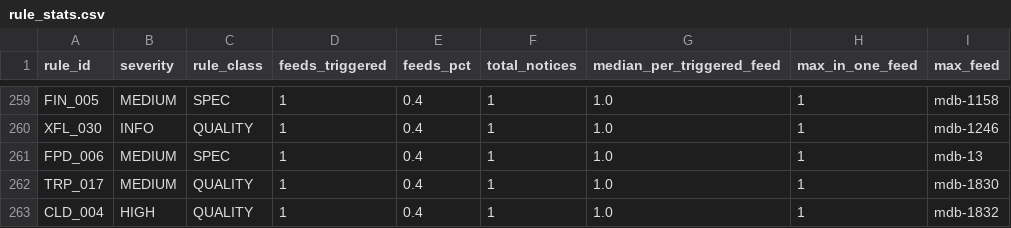
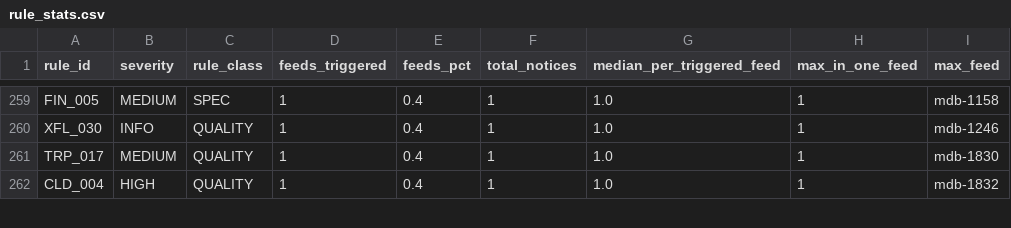
Before and after one commit to ttezer/gtfs-analyzer, a CSV file: spec-audit/corpus-evidence/rule_stats.csv, drawn as a sheet; only a part is shown, gaps mark what is left out; the diff names each change by its address in the sheet, - before the commit and + after, or states it on an @@ line.

```diff
--- a/spec-audit/corpus-evidence/rule_stats.csv
+++ b/spec-audit/corpus-evidence/rule_stats.csv
-row 261: FPD_006 | MEDIUM | SPEC | 1 | 0.4 | 1 | 1.0 | 1 | mdb-13
```
Also changed, not shown: spec-audit/provision_evidence.tsv, 18 other files.
